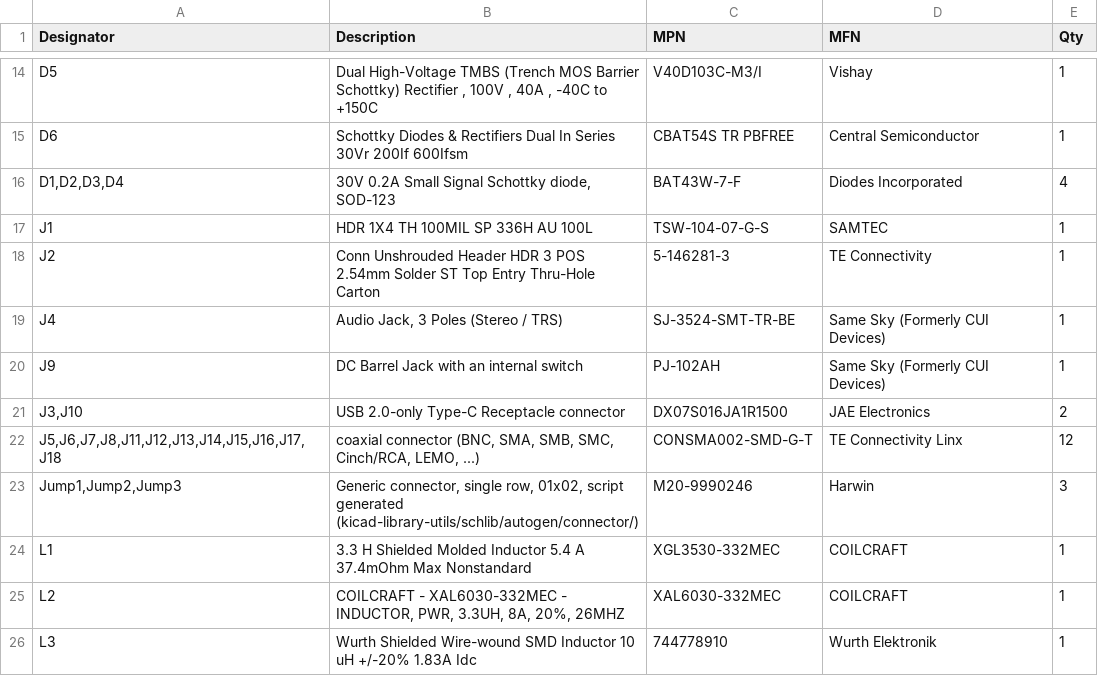
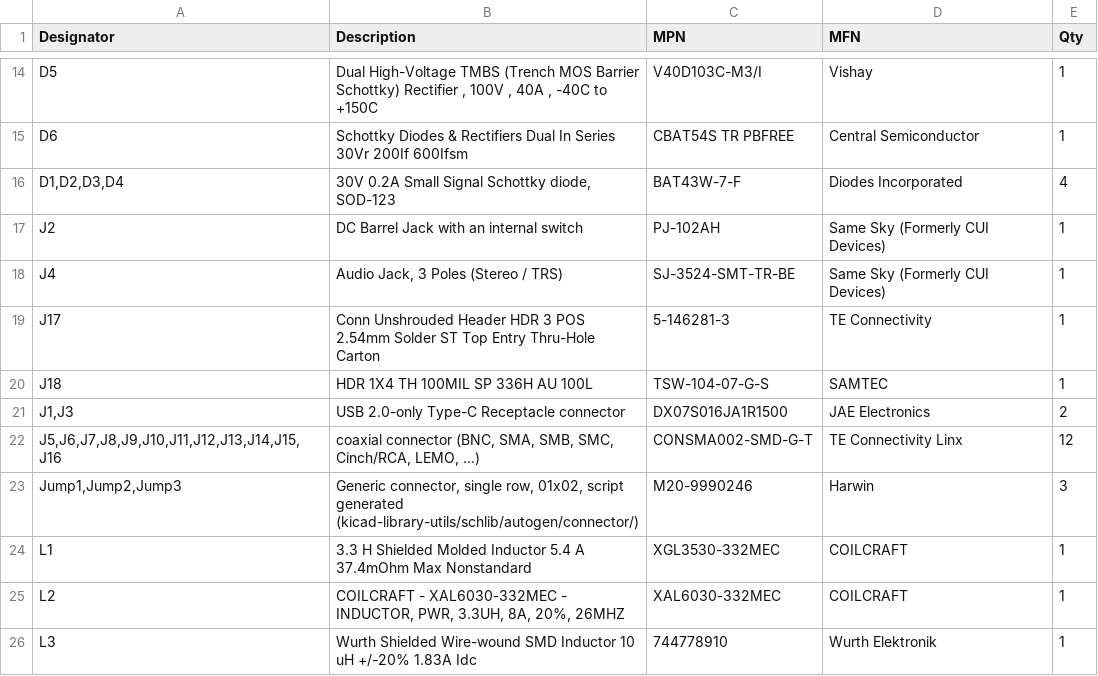
Before and after one commit to AllenNeuralDynamics/harp.device.quad-dac, a CSV file: hardware/Manufacturing Files/BOM/harp.device.quad.dac.csv, drawn as a sheet; only a part is shown, gaps mark what is left out.

```diff
--- a/hardware/Manufacturing Files/BOM/harp.device.quad.dac.csv
+++ b/hardware/Manufacturing Files/BOM/harp.device.quad.dac.csv
@@ -16,8 +16,8 @@
 "D1,D2,D3,D4","30V 0.2A Small Signal Schottky diode, SOD-123","BAT43W-7-F","Diodes Incorporated","4"
-"J1","HDR 1X4 TH 100MIL SP  336H AU 100L","TSW-104-07-G-S","SAMTEC","1"
-"J2","Conn Unshrouded Header HDR 3 POS 2.54mm Solder ST Top Entry Thru-Hole Carton","5-146281-3","TE Connectivity","1"
+"J2","DC Barrel Jack with an internal switch","PJ-102AH","Same Sky (Formerly CUI Devices)","1"
 "J4","Audio Jack, 3 Poles (Stereo / TRS)","SJ-3524-SMT-TR-BE","Same Sky (Formerly CUI Devices)","1"
-"J9","DC Barrel Jack with an internal switch","PJ-102AH","Same Sky (Formerly CUI Devices)","1"
-"J3,J10","USB 2.0-only Type-C Receptacle connector","DX07S016JA1R1500","JAE Electronics","2"
-"J5,J6,J7,J8,J11,J12,J13,J14,J15,J16,J17,J18","coaxial connector (BNC, SMA, SMB, SMC, Cinch/RCA, LEMO, ...)","CONSMA002-SMD-G-T","TE Connectivity Linx","12"
+"J17","Conn Unshrouded Header HDR 3 POS 2.54mm Solder ST Top Entry Thru-Hole Carton","5-146281-3","TE Connectivity","1"
+"J18","HDR 1X4 TH 100MIL SP  336H AU 100L","TSW-104-07-G-S","SAMTEC","1"
+"J1,J3","USB 2.0-only Type-C Receptacle connector","DX07S016JA1R1500","JAE Electronics","2"
+"J5,J6,J7,J8,J9,J10,J11,J12,J13,J14,J15,J16","coaxial connector (BNC, SMA, SMB, SMC, Cinch/RCA, LEMO, ...)","CONSMA002-SMD-G-T","TE Connectivity Linx","12"
 "Jump1,Jump2,Jump3","Generic connector, single row, 01x02, script generated (kicad-library-utils/schlib/autogen/connector/)","M20-9990246","Harwin","3"
```
Also changed, not shown: 23 other files.
